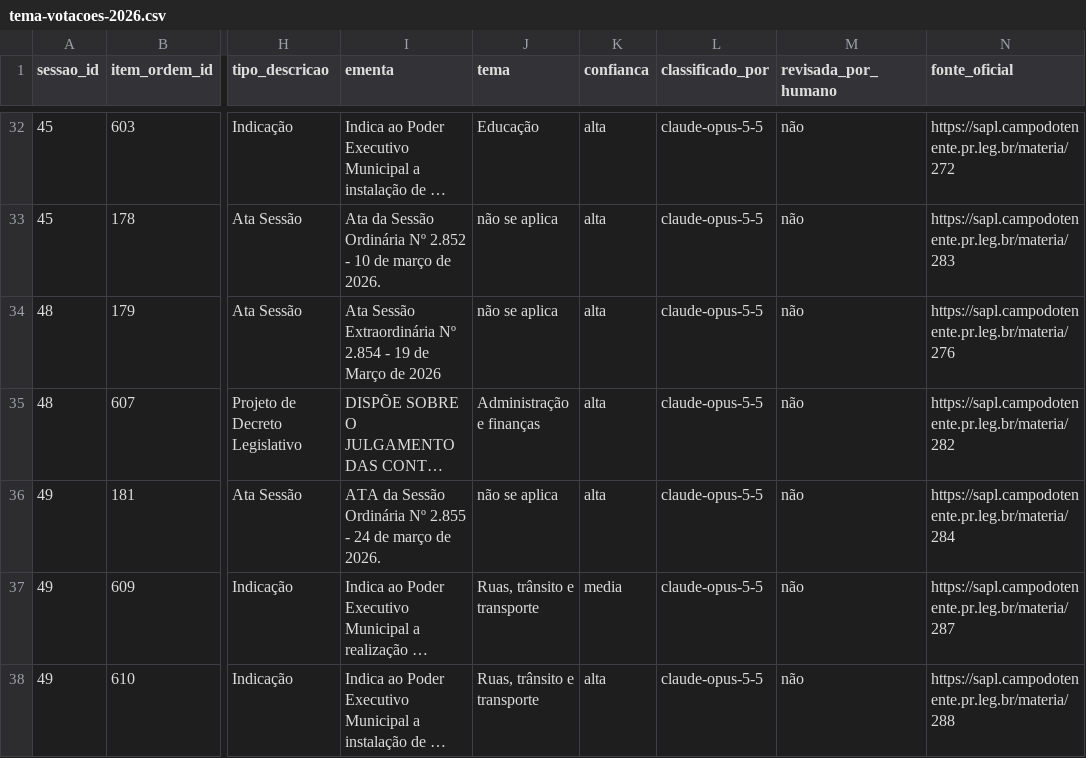
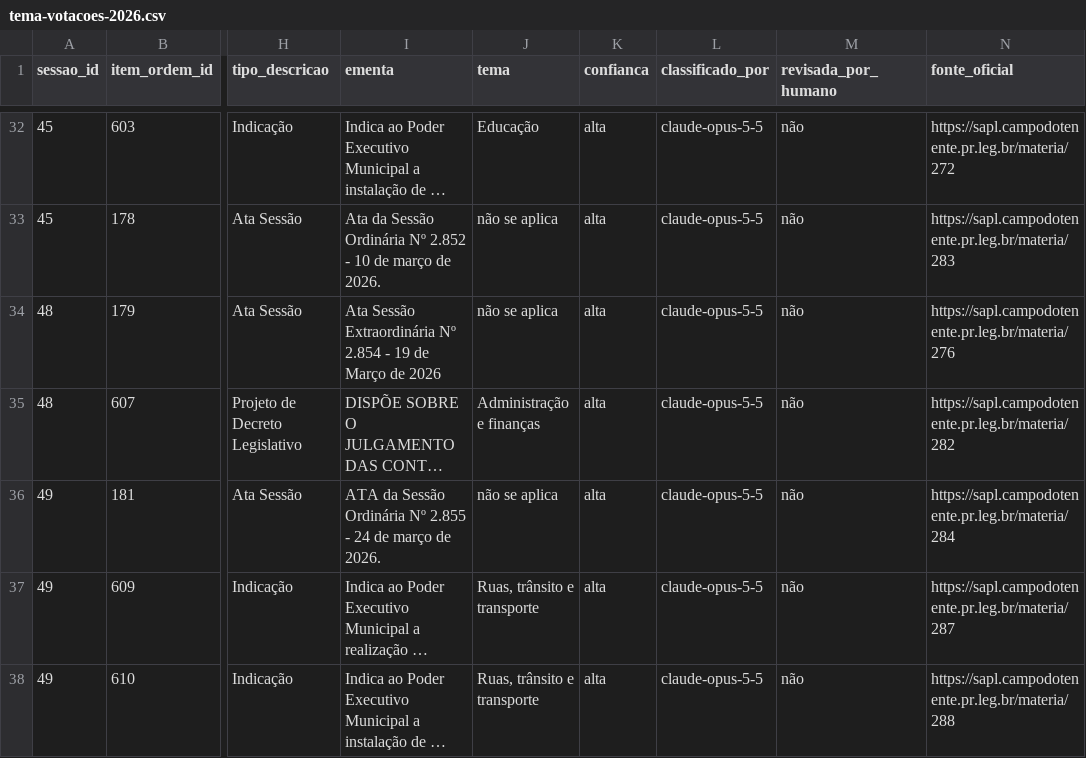
Before and after one commit to EmPratosLimpos/campo-do-tenente, a CSV file: dados/tratados/tema-votacoes-2026.csv, drawn as a sheet; only a part is shown, gaps mark what is left out; long unchanged cells end in …; the diff covers the shown part only; the diff names each change by its address in the sheet, - before the commit and + after, or states it on an @@ line.

```diff
--- a/dados/tratados/tema-votacoes-2026.csv
+++ b/dados/tratados/tema-votacoes-2026.csv
-K37 (confianca): media
+K37 (confianca): alta
```
Also changed, not shown: 23 edited cells elsewhere in this file, dados/tratados/tema-votacoes-2025.csv, 13 other files.
